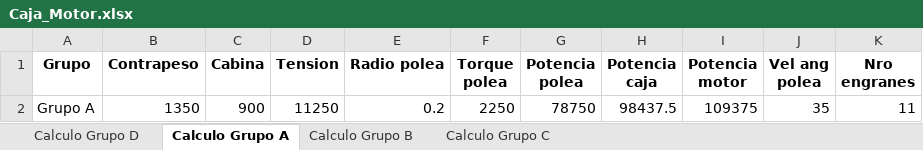
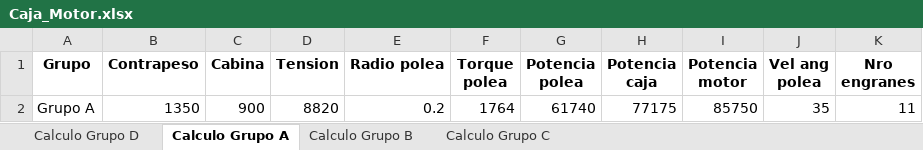
Before and after one commit to GeorgesG69/AscensoresCT1212, an Excel workbook: Caja_Motor.xlsx, sheet Calculo Grupo A, drawn as a sheet; values as stored, in another font and other column widths than the file's, no borders; the diff names each change by its address in the sheet, - before the commit and + after, or states it on an @@ line.

```diff
--- a/Caja_Motor.xlsx (sheet Calculo Grupo A)
+++ b/Caja_Motor.xlsx (sheet Calculo Grupo A)
-D2 (Tension): 11250
+D2 (Tension): 8820
-F2 (Torque polea): 2250
+F2 (Torque polea): 1764
-G2 (Potencia polea): 78750
+G2 (Potencia polea): 61740
-H2 (Potencia caja): 98437.5
+H2 (Potencia caja): 77175
-I2 (Potencia motor): 109375
+I2 (Potencia motor): 85750
```
Also changed, not shown: sheet Calculo Grupo B, sheet Calculo Grupo C, sheet Calculo Grupo D.
